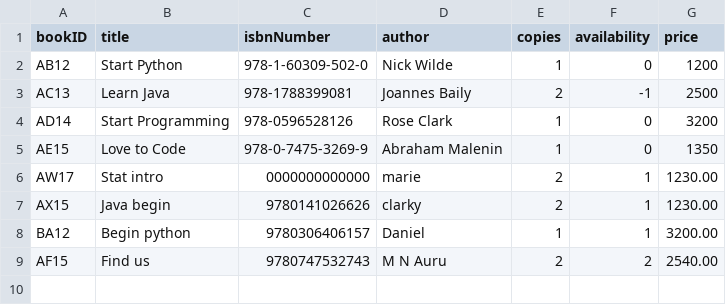
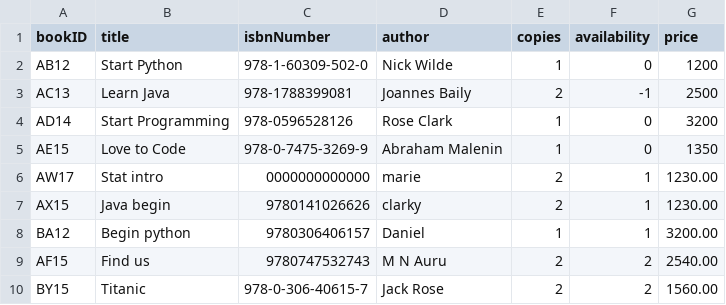
Before and after one commit to methasha20250805/LibrarySystem.py, a CSV file: book.csv, drawn as a sheet.

Commit message:
Adding books

```diff
--- a/book.csv
+++ b/book.csv
@@ -9 +9,2 @@ BA12,Begin python,9780306406157,Daniel,1,1,3200.00
 AF15,Find us,9780747532743 ,M N Auru,2,2,2540.00
+BY15,Titanic,978-0-306-40615-7,Jack Rose,2,2,1560.00
```
